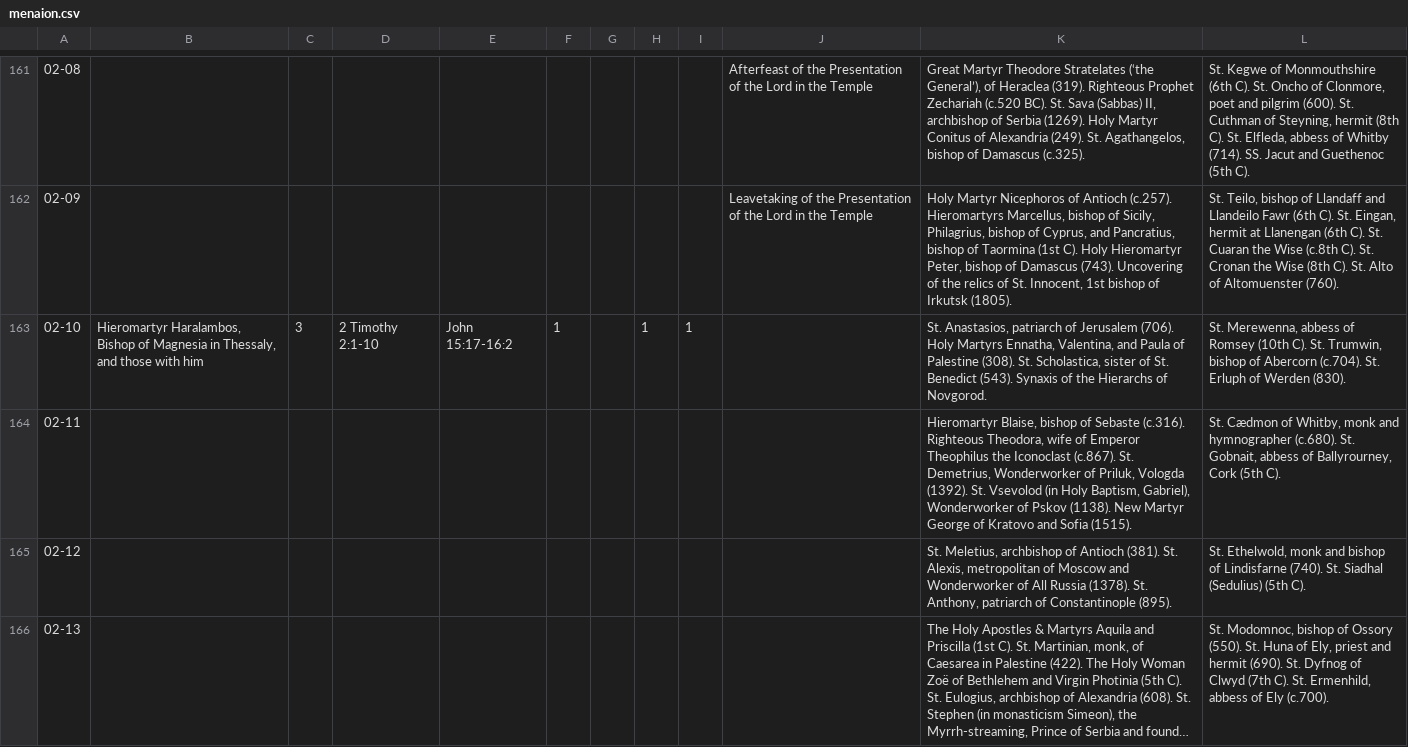
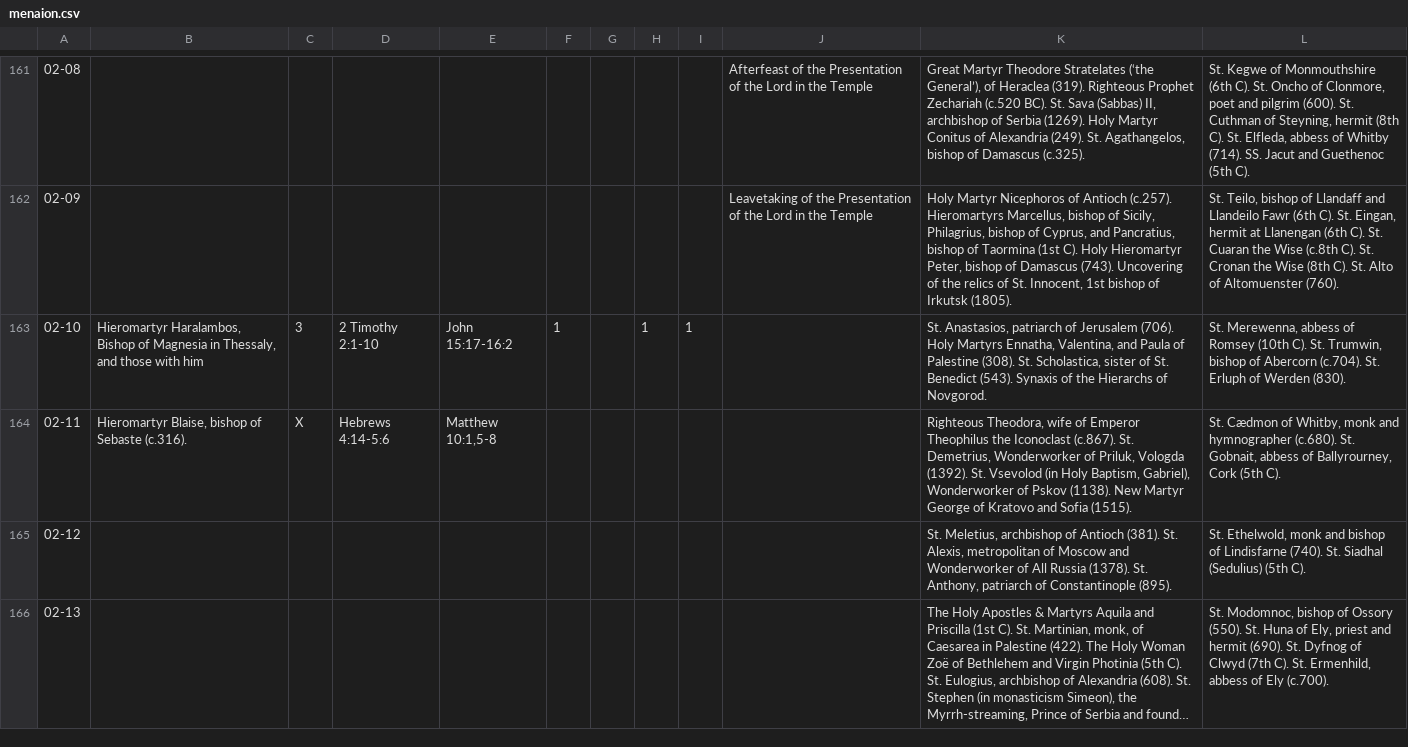
Before and after one commit to cmbryan/yocal, a CSV file: db/menaion.csv, drawn as a sheet; only a part is shown, gaps mark what is left out; long unchanged cells end in ….

Commit message:
Correction to Menaion Feb 11th

```diff
--- a/db/menaion.csv
+++ b/db/menaion.csv
@@ -163,3 +163,3 @@
 02-10|Hieromartyr Haralambos, Bishop of Magnesia in Thessaly, and those with him|3|2 Timothy 2:1-10|John 15:17-16:2|1||1|1||St. Anastasios, patriarch of Jerusalem (706). Holy Martyrs Ennatha, Valentina, and Paula of Palestine (308). St. Scholastica, sister of St. Benedict (543). Synaxis of the Hierarchs of Novgorod.|St. Merewenna, abbess of Romsey (10th C). St. Trumwin, bishop of Abercorn (c.704). St. Erluph of Werden (830).
-02-11||||||||||Hieromartyr Blaise, bishop of Sebaste (c.316). Righteous Theodora, wife of Emperor Theophilus the Iconoclast (c.867). St. Demetrius, Wonderworker of Priluk, Vologda (1392). St. Vsevolod (in Holy Baptism, Gabriel), Wonderworker of Pskov (1138). New Martyr George of Kratovo and Sofia (1515).|St. Cædmon of Whitby, monk and hymnographer (c.680). St. Gobnait, abbess of Ballyrourney, Cork (5th C).
+02-11|Hieromartyr Blaise, bishop of Sebaste (c.316).|X|Hebrews 4:14-5:6|Matthew 10:1,5-8||||||Righteous Theodora, wife of Emperor Theophilus the Iconoclast (c.867). St. Demetrius, Wonderworker of Priluk, Vologda (1392). St. Vsevolod (in Holy Baptism, Gabriel), Wonderworker of Pskov (1138). New Martyr George of Kratovo and Sofia (1515).|St. Cædmon of Whitby, monk and hymnographer (c.680). St. Gobnait, abbess of Ballyrourney, Cork (5th C).
 02-12||||||||||St. Meletius, archbishop of Antioch (381). St. Alexis, metropolitan of Moscow and Wonderworker of All Russia (1378). St. Anthony, patriarch of Constantinople (895).|St. Ethelwold, monk and bishop of Lindisfarne (740). St. Siadhal (Sedulius) (5th C).
```
